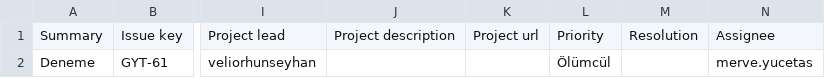
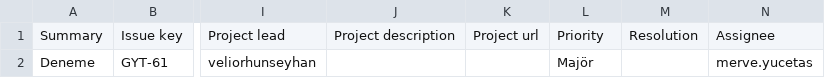
Before and after one commit to merveyucets/Entegrasyon, a CSV file: jira_export_all.csv, drawn as a sheet; only a part is shown, gaps mark what is left out; the diff names each change by its address in the sheet, - before the commit and + after, or states it on an @@ line.

```diff
--- a/jira_export_all.csv
+++ b/jira_export_all.csv
-L2: Ölümcül
+L2: Majör
```
Also changed, not shown: 1 other file.
